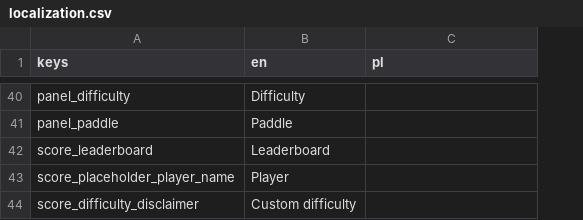
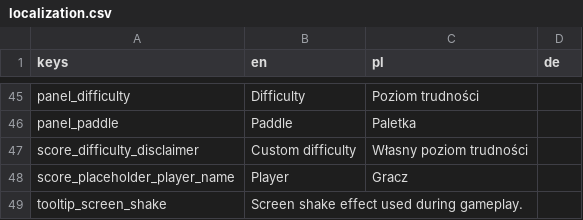
Before and after one commit to DA-I0/BlockBreaker, a CSV file: assets/text/localization/localization.csv, drawn as a sheet; only a part is shown, gaps mark what is left out; removed rows and columns are numbered as before the commit, all else as after; the diff covers the shown part only; the diff names each change by its address in the sheet, - before the commit and + after, or states it on an @@ line.

```diff
--- a/assets/text/localization/localization.csv
+++ b/assets/text/localization/localization.csv
+column D (de), empty
-C45 (pl): (empty)
+C45 (pl): Poziom trudności
-C46 (pl): (empty)
+C46 (pl): Paletka
-row 42: score_leaderboard | Leaderboard
-row 43: score_placeholder_player_name | Player
-C47 (pl): (empty)
+C47 (pl): Własny poziom trudności
+row 48: score_placeholder_player_name | Player | Gracz
+row 49: tooltip_screen_shake | Screen shake effect used during gameplay.
```
Also changed, not shown: 31 added rows, 26 removed rows, 3 moved rows and 6 edited cells elsewhere in this file, 4 other files.
